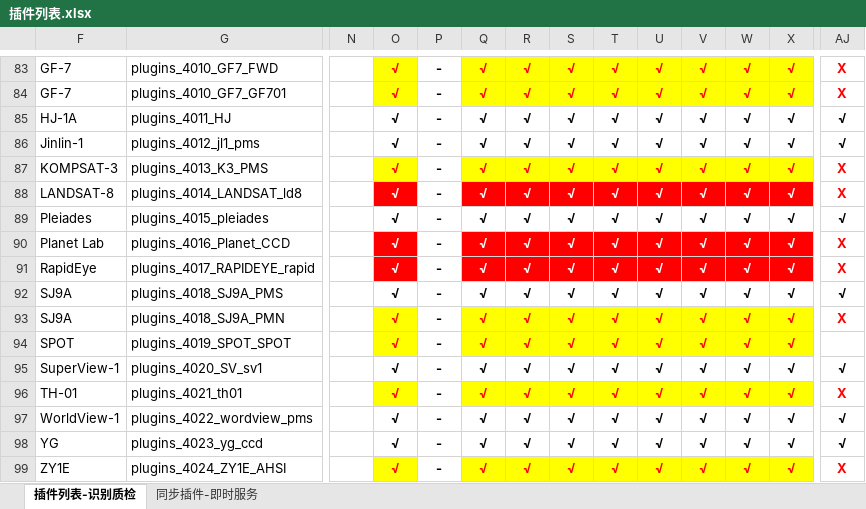
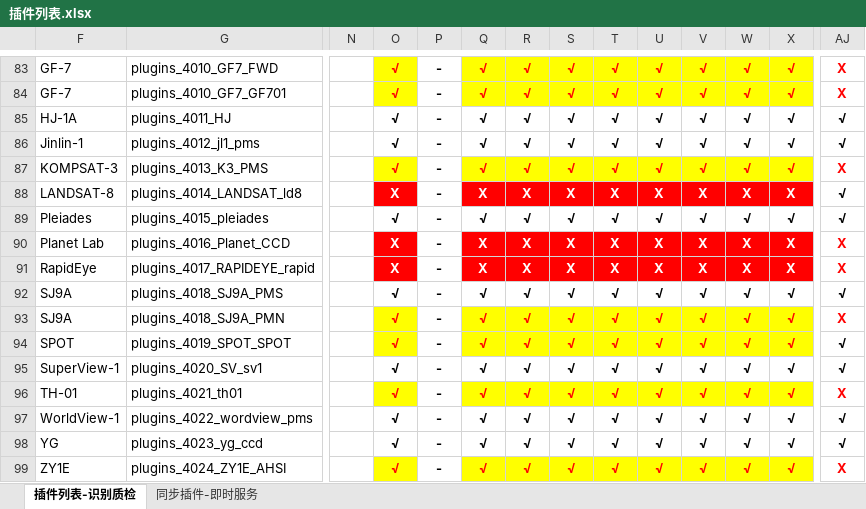
Before and after one commit to GISdeveloper2017/imetadata, an Excel workbook: docs/插件列表.xlsx, sheet 插件列表-识别质检, drawn as a sheet; only a part is shown, gaps mark what is left out; values as stored, in another font and other column widths than the file's, no borders; the diff covers the shown part only; the diff names each change by its address in the sheet, - before the commit and + after, or states it on an @@ line.

```diff
--- a/docs/插件列表.xlsx (sheet 插件列表-识别质检)
+++ b/docs/插件列表.xlsx (sheet 插件列表-识别质检)
-O88: √
+O88: X
-Q88: √
+Q88: X
-R88: √
+R88: X
-S88: √
+S88: X
-T88: √
+T88: X
-U88: √
+U88: X
-V88: √
+V88: X
-W88: √
+W88: X
-X88: √
+X88: X
-AJ88: X
+AJ88: √
-AJ88 text colour: #FF0000
+AJ88 text colour: black
-O90:O91: √
+O90:O91: X
-Q90:Q91: √
+Q90:Q91: X
-R90:R91: √
+R90:R91: X
-S90:S91: √
+S90:S91: X
-T90:T91: √
+T90:T91: X
-U90:U91: √
+U90:U91: X
-V90:V91: √
+V90:V91: X
-W90:W91: √
+W90:W91: X
-X90:X91: √
+X90:X91: X
-AJ94: (empty)
+AJ94: √
```
Also changed, not shown: 40 edited cells and cell formats elsewhere in this sheet.
